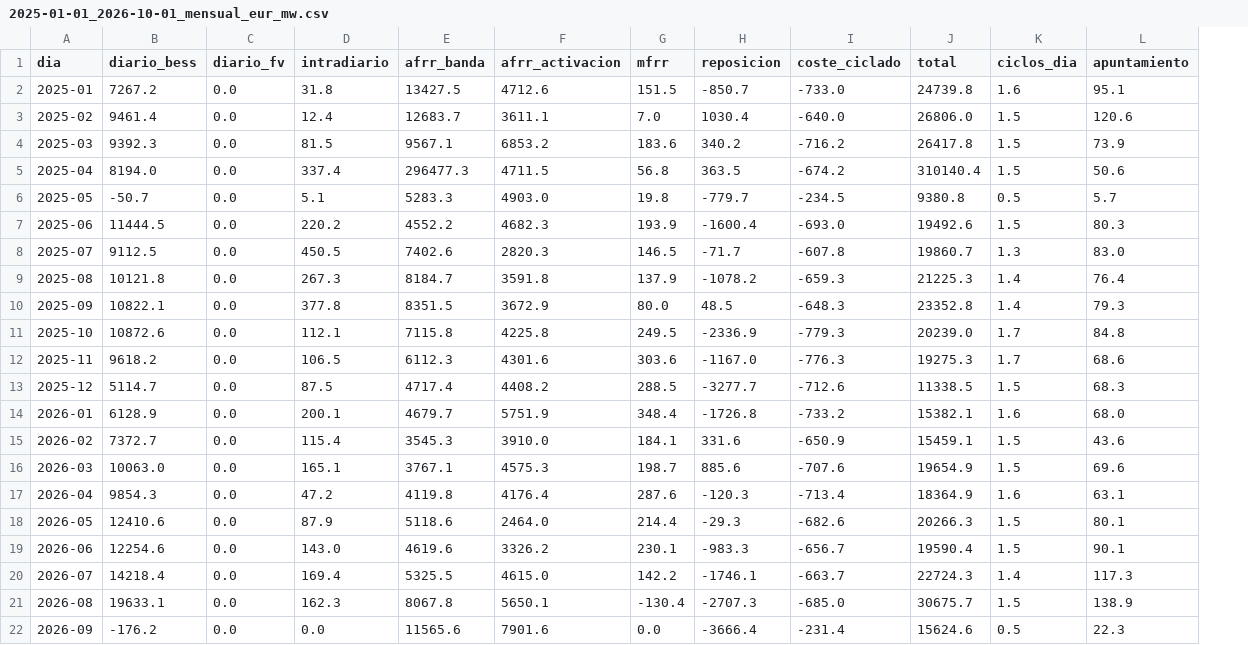
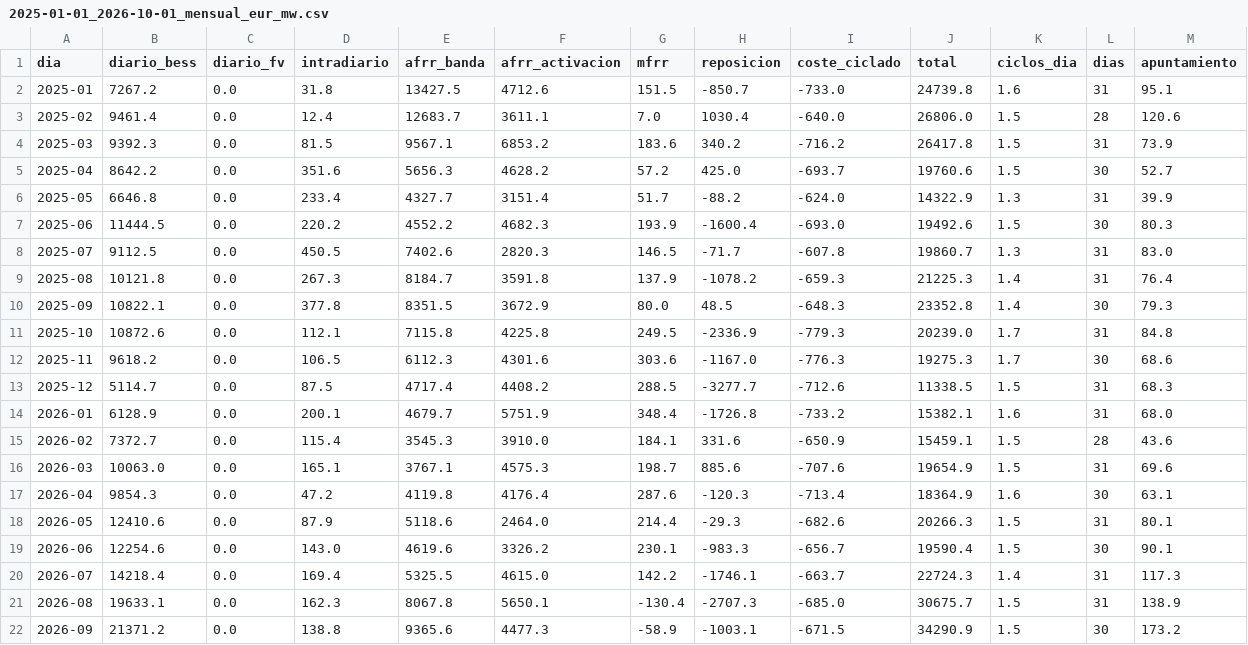
Before and after one commit to juanjo2004jv-dev/informe-mercados, a CSV file: data/simulador/resultados/unef_c/2025-01-01_2026-10-01_mensual_eur_mw.csv, drawn as a sheet; addresses are those after the commit; the diff names each change by its address in the sheet, - before the commit and + after, or states it on an @@ line.

```diff
--- a/data/simulador/resultados/unef_c/2025-01-01_2026-10-01_mensual_eur_mw.csv
+++ b/data/simulador/resultados/unef_c/2025-01-01_2026-10-01_mensual_eur_mw.csv
+column L (dias), rows 2-22: 31 | 28 | 31 | 30 | 31 | 30 | 31 | 31 | 30 | 31 | 30 | 31 | 31 | 28 | 31 | 30 | 31 | 30 | 31 | 31 | 30
-B5 (diario_bess): 8194.0
+B5 (diario_bess): 8642.2
-D5 (intradiario): 337.4
+D5 (intradiario): 351.6
-E5 (afrr_banda): 296477.3
+E5 (afrr_banda): 5656.3
-F5 (afrr_activacion): 4711.5
+F5 (afrr_activacion): 4628.2
-G5 (mfrr): 56.8
+G5 (mfrr): 57.2
-H5 (reposicion): 363.5
+H5 (reposicion): 425.0
-I5 (coste_ciclado): -674.2
+I5 (coste_ciclado): -693.7
-J5 (total): 310140.4
+J5 (total): 19760.6
-M5 (apuntamiento): 50.6
+M5 (apuntamiento): 52.7
-B6 (diario_bess): -50.7
+B6 (diario_bess): 6646.8
-D6 (intradiario): 5.1
+D6 (intradiario): 233.4
-E6 (afrr_banda): 5283.3
+E6 (afrr_banda): 4327.7
-F6 (afrr_activacion): 4903.0
+F6 (afrr_activacion): 3151.4
-G6 (mfrr): 19.8
+G6 (mfrr): 51.7
-H6 (reposicion): -779.7
+H6 (reposicion): -88.2
-I6 (coste_ciclado): -234.5
+I6 (coste_ciclado): -624.0
-J6 (total): 9380.8
+J6 (total): 14322.9
-K6 (ciclos_dia): 0.5
+K6 (ciclos_dia): 1.3
-M6 (apuntamiento): 5.7
+M6 (apuntamiento): 39.9
-B22 (diario_bess): -176.2
+B22 (diario_bess): 21371.2
-D22 (intradiario): 0.0
+D22 (intradiario): 138.8
-E22 (afrr_banda): 11565.6
+E22 (afrr_banda): 9365.6
-F22 (afrr_activacion): 7901.6
+F22 (afrr_activacion): 4477.3
-G22 (mfrr): 0.0
+G22 (mfrr): -58.9
-H22 (reposicion): -3666.4
+H22 (reposicion): -1003.1
-I22 (coste_ciclado): -231.4
+I22 (coste_ciclado): -671.5
-J22 (total): 15624.6
+J22 (total): 34290.9
-K22 (ciclos_dia): 0.5
+K22 (ciclos_dia): 1.5
-M22 (apuntamiento): 22.3
+M22 (apuntamiento): 173.2
```
Also changed, not shown: data/simulador/resultados/modo_diario_4h/2025-01-01_2026-10-01_diario.csv, data/simulador/resultados/modo_diario_4h/2025-01-01_2026-10-01_mensual_eur_mw.csv, 50 other files.
